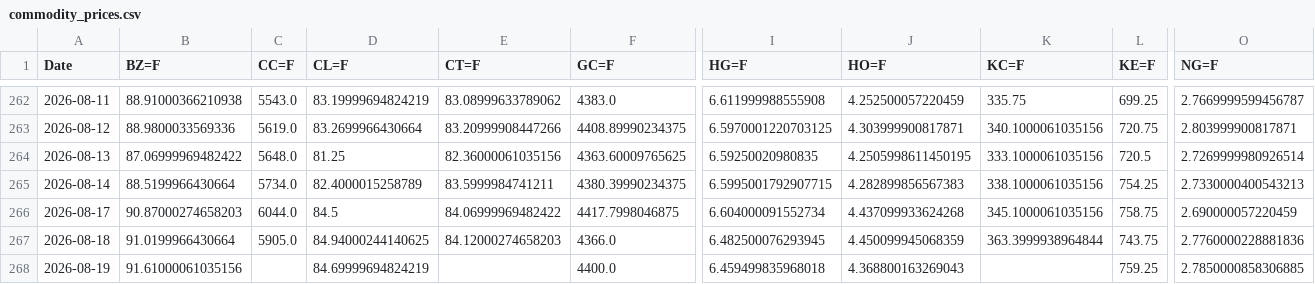
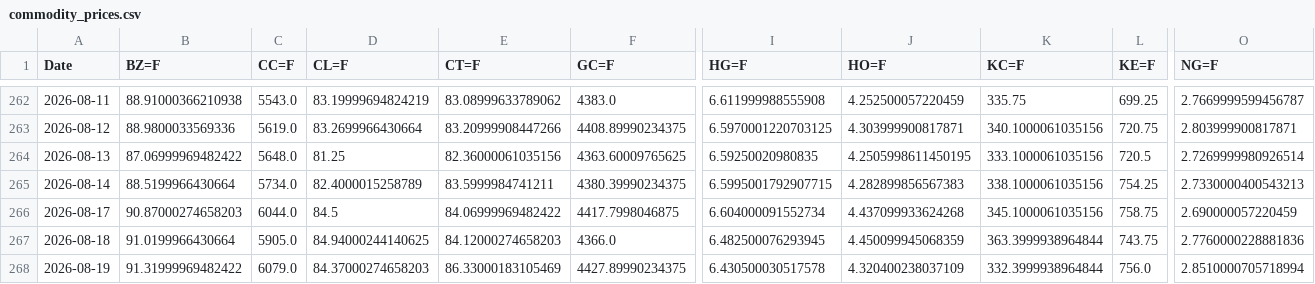
Before and after one commit to efranks0/market-monitor, a CSV file: data/cache/commodity_prices.csv, drawn as a sheet; only a part is shown, gaps mark what is left out; removed rows and columns are numbered as before the commit, all else as after; rows hold the shown columns only; the diff names each change by its address in the sheet, - before the commit and + after, or states it on an @@ line.

```diff
--- a/data/cache/commodity_prices.csv
+++ b/data/cache/commodity_prices.csv
-row 268: 2026-08-19 | 91.61000061035156 |  | 84.69999694824219 |  | 4400.0 | 6.459499835968018 | 4.368800163269043 |  | 759.25 | 2.7850000858306885
+row 268: 2026-08-19 | 91.31999969482422 | 6079.0 | 84.37000274658203 | 86.33000183105469 | 4427.89990234375 | 6.430500030517578 | 4.320400238037109 | 332.3999938964844 | 756.0 | 2.8510000705718994
```
Also changed, not shown: data/cache/crypto_prices.csv, data/cache/stock_prices.csv, 3 other files.
